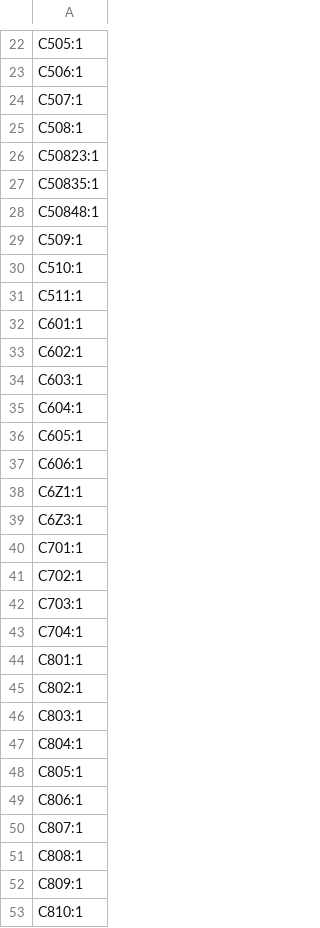
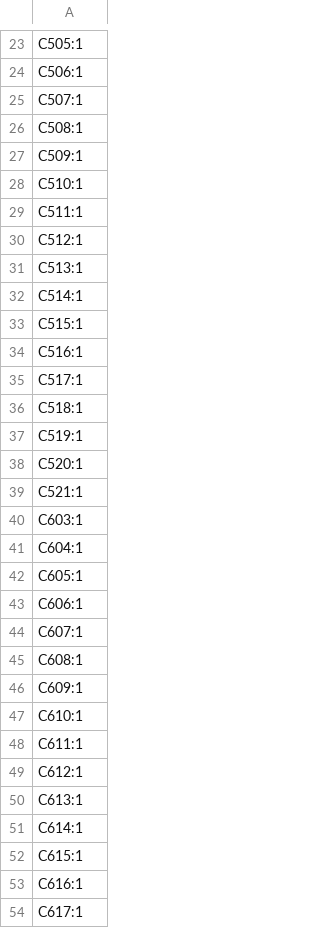
Before and after one commit to ConnorRigby/underglow2, a CSV file: hardware/production/designators.csv, drawn as a sheet; only a part is shown, gaps mark what is left out; the shorter side is filled out with more unchanged rows; the diff covers the shown part only.

```diff
--- a/hardware/production/designators.csv
+++ b/hardware/production/designators.csv
@@ -25,5 +26,2 @@ C507:1
 C508:1
-C50823:1
-C50835:1
-C50848:1
 C509:1
@@ -31,4 +29,12 @@ C510:1
 C511:1
-C601:1
-C602:1
+C512:1
+C513:1
+C514:1
+C515:1
+C516:1
+C517:1
+C518:1
+C519:1
+C520:1
+C521:1
 C603:1
@@ -37,3 +43,12 @@ C605:1
 C606:1
-C6Z1:1
-C6Z3:1
+C607:1
+C608:1
+C609:1
+C610:1
+C611:1
+C612:1
+C613:1
+C614:1
+C615:1
+C616:1
+C617:1
```
Also changed, not shown: 58 added rows, 11 removed rows and 13 edited cells elsewhere in this file, hardware/production/bom.csv, hardware/production/positions.csv, 54 other files.
